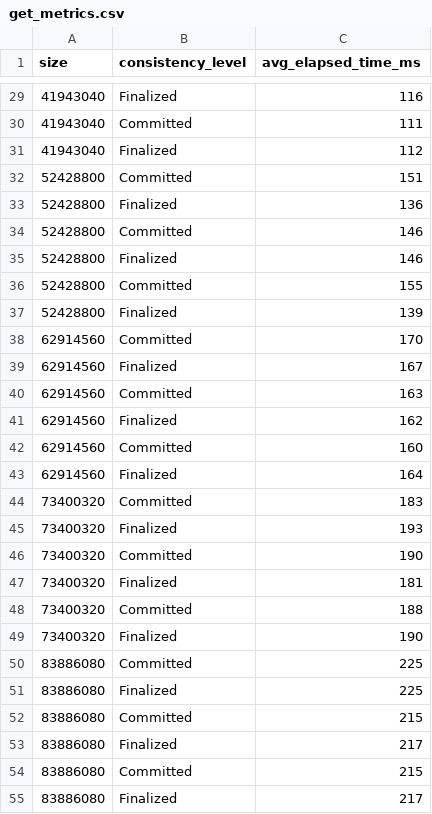
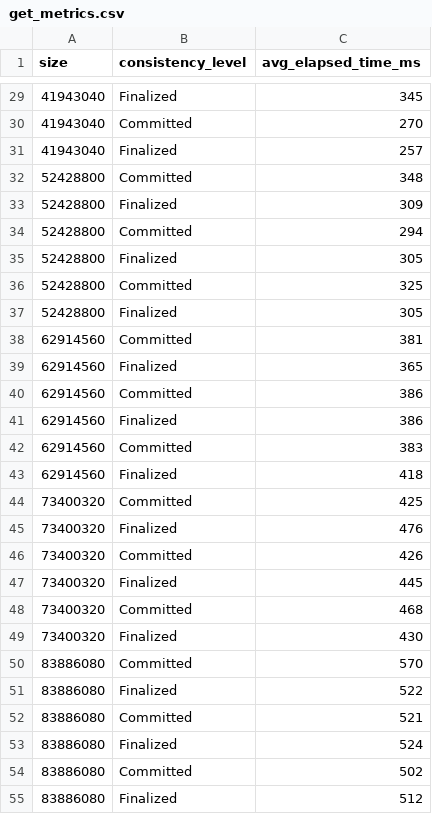
Before and after one commit to 0xmenna/Titanh, a CSV file: metrics/data/get_metrics.csv, drawn as a sheet; only a part is shown, gaps mark what is left out; the diff covers the shown part only.

```diff
--- a/metrics/data/get_metrics.csv
+++ b/metrics/data/get_metrics.csv
@@ -29,27 +29,27 @@ size,consistency_level,avg_elapsed_time_ms
-41943040,Finalized,116
-41943040,Committed,111
-41943040,Finalized,112
-52428800,Committed,151
-52428800,Finalized,136
-52428800,Committed,146
-52428800,Finalized,146
-52428800,Committed,155
-52428800,Finalized,139
-62914560,Committed,170
-62914560,Finalized,167
-62914560,Committed,163
-62914560,Finalized,162
-62914560,Committed,160
-62914560,Finalized,164
-73400320,Committed,183
-73400320,Finalized,193
-73400320,Committed,190
-73400320,Finalized,181
-73400320,Committed,188
-73400320,Finalized,190
-83886080,Committed,225
-83886080,Finalized,225
-83886080,Committed,215
-83886080,Finalized,217
-83886080,Committed,215
-83886080,Finalized,217
+41943040,Finalized,345
+41943040,Committed,270
+41943040,Finalized,257
+52428800,Committed,348
+52428800,Finalized,309
+52428800,Committed,294
+52428800,Finalized,305
+52428800,Committed,325
+52428800,Finalized,305
+62914560,Committed,381
+62914560,Finalized,365
+62914560,Committed,386
+62914560,Finalized,386
+62914560,Committed,383
+62914560,Finalized,418
+73400320,Committed,425
+73400320,Finalized,476
+73400320,Committed,426
+73400320,Finalized,445
+73400320,Committed,468
+73400320,Finalized,430
+83886080,Committed,570
+83886080,Finalized,522
+83886080,Committed,521
+83886080,Finalized,524
+83886080,Committed,502
+83886080,Finalized,512
```
Also changed, not shown: 33 edited cells elsewhere in this file, metrics/data/put_metrics.csv, 17 other files.
